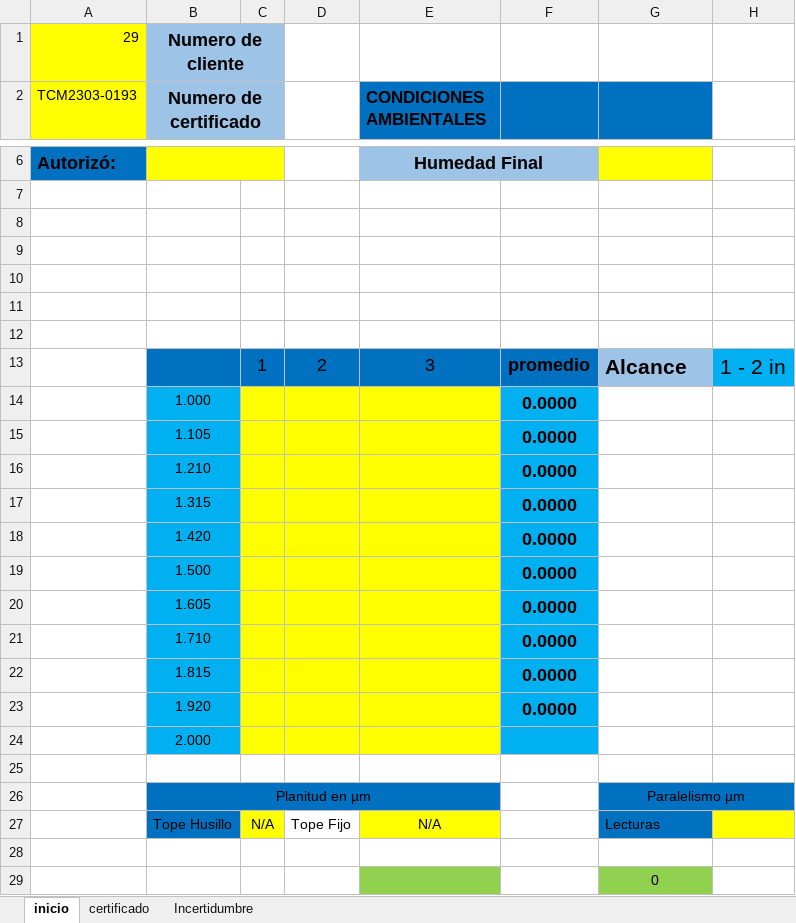
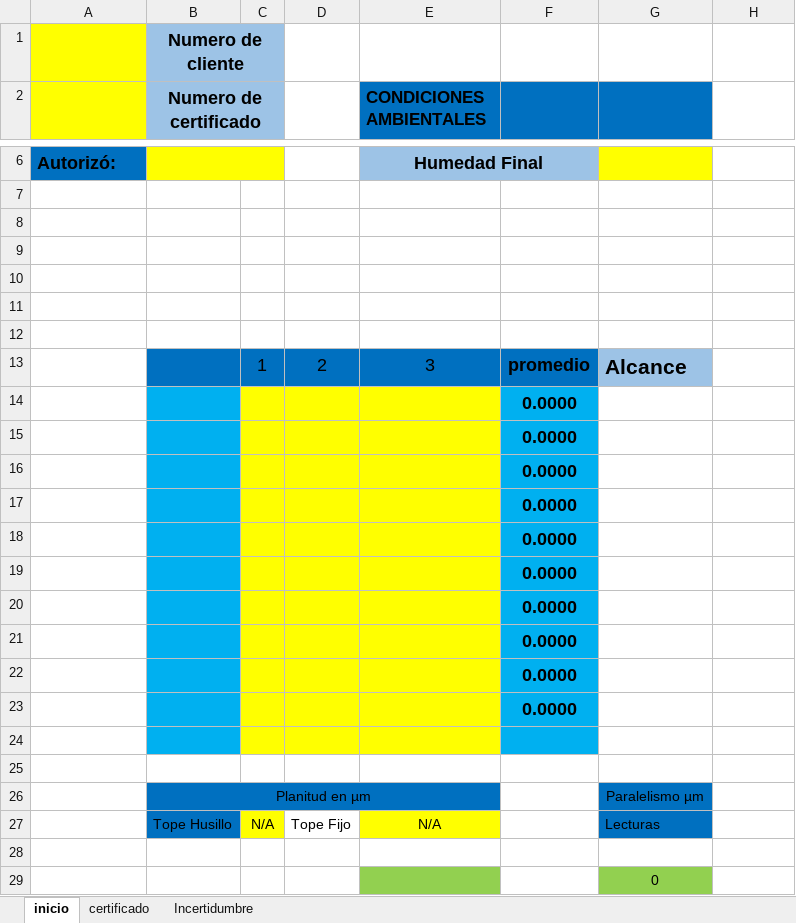
Before and after one commit to hocht/Kalibrix, an Excel workbook: Beta.xlsm, sheet inicio, drawn as a sheet; only a part is shown, gaps mark what is left out; values as stored, in another font and other column widths than the file's, no borders; charts and pictures not drawn; the diff names each change by its address in the sheet, - before the commit and + after, or states it on an @@ line.

```diff
--- a/Beta.xlsm (sheet inicio)
+++ b/Beta.xlsm (sheet inicio)
-A1: 29
+A1: (empty)
-A2: TCM2303-0193
+A2: (empty)
-H13: 1 - 2 in
+H13: (empty)
-H13 fill: #00B0F0
+H13 fill: none
-B14 (Numero de certificado): 1.000
+B14 (Numero de certificado): (empty)
-B15 (Numero de certificado): 1.105
+B15 (Numero de certificado): (empty)
-B16 (Numero de certificado): 1.210
+B16 (Numero de certificado): (empty)
-B17 (Numero de certificado): 1.315
+B17 (Numero de certificado): (empty)
-B18 (Numero de certificado): 1.420
+B18 (Numero de certificado): (empty)
-B19 (Numero de certificado): 1.500
+B19 (Numero de certificado): (empty)
-B20 (Numero de certificado): 1.605
+B20 (Numero de certificado): (empty)
-B21 (Numero de certificado): 1.710
+B21 (Numero de certificado): (empty)
-B22 (Numero de certificado): 1.815
+B22 (Numero de certificado): (empty)
-B23 (Numero de certificado): 1.920
+B23 (Numero de certificado): (empty)
-B24 (Numero de certificado): 2.000
+B24 (Numero de certificado): (empty)
-G26:H26 merged
-H26 fill: #0070C0
+H26 fill: none
-H27 fill: #FFFF00
+H27 fill: none
```
Also changed, not shown: sheet certificado, charts or pictures.
